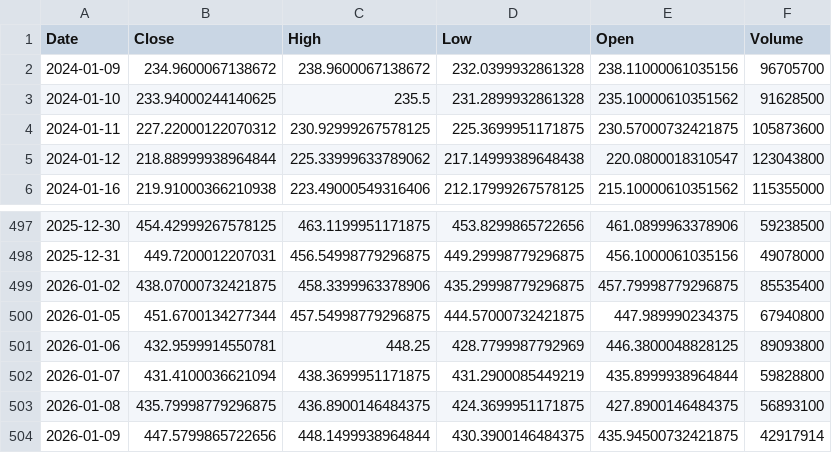
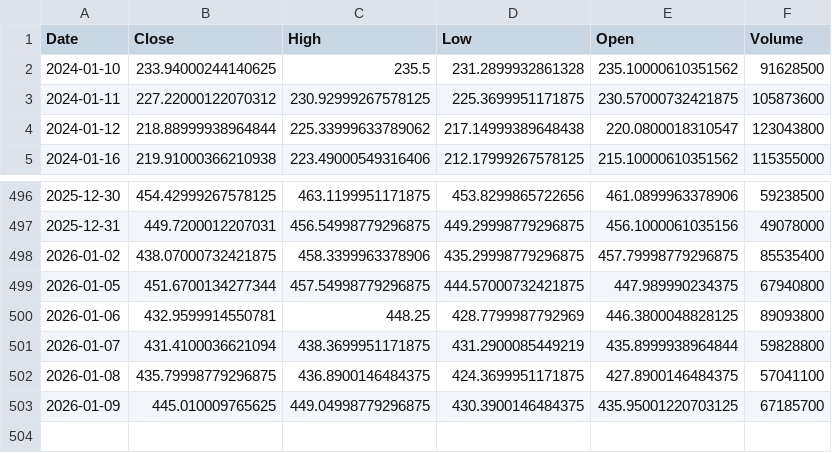
Before and after one commit to TunahanKicci/FinanceML-Pipeline, a CSV file: data/cache/TSLA_2y_1d.csv, drawn as a sheet; only a part is shown, gaps mark what is left out.

```diff
--- a/data/cache/TSLA_2y_1d.csv
+++ b/data/cache/TSLA_2y_1d.csv
@@ -1,3 +1,2 @@
 Date,Close,High,Low,Open,Volume
-2024-01-09,234.9600067138672,238.9600067138672,232.0399932861328,238.11000061035156,96705700
 2024-01-10,233.94000244140625,235.5,231.2899932861328,235.10000610351562,91628500
@@ -502,3 +501,3 @@ Date,Close,High,Low,Open,Volume
 2026-01-07,431.4100036621094,438.3699951171875,431.2900085449219,435.8999938964844,59828800
-2026-01-08,435.79998779296875,436.8900146484375,424.3699951171875,427.8900146484375,56893100
-2026-01-09,447.5799865722656,448.1499938964844,430.3900146484375,435.94500732421875,42917914
+2026-01-08,435.79998779296875,436.8900146484375,424.3699951171875,427.8900146484375,57041100
+2026-01-09,445.010009765625,449.04998779296875,430.3900146484375,435.95001220703125,67185700
```
Also changed, not shown: data/cache/AMZN_2y_1d.csv, data/cache/NVDA_2y_1d.csv, 18 other files.
